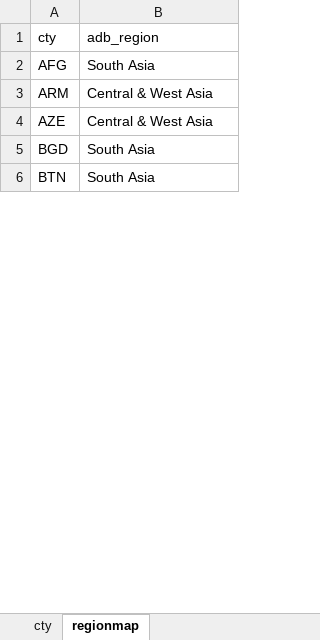
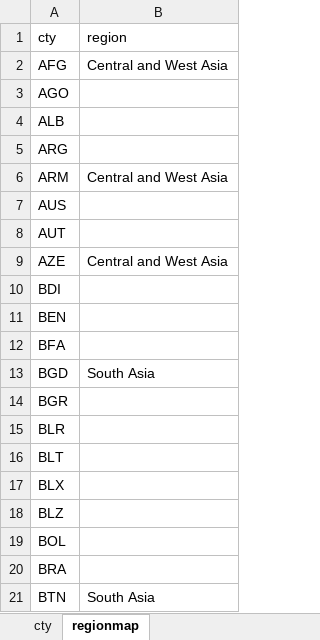
Before and after one commit to IFPRI/EFFORT, an Excel workbook: inst/extdata/adb_regions.xlsx, sheet regionmap, drawn as a sheet; only a part is shown; values as stored, in another font and other column widths than the file's, no borders; addresses are those after the commit; the diff covers the shown part only; the diff names each change by its address in the sheet, - before the commit and + after, or states it on an @@ line.

Commit message:
package update 1.2.1

```diff
--- a/inst/extdata/adb_regions.xlsx (sheet regionmap)
+++ b/inst/extdata/adb_regions.xlsx (sheet regionmap)
-B1: adb_region
+B1: region
-B2 (region): South Asia
+B2 (region): Central and West Asia
+row 3: AGO
+row 4: ALB
+row 5: ARG
-B6 (region): Central & West Asia
+B6 (region): Central and West Asia
+row 7: AUS
+row 8: AUT
-B9 (region): Central & West Asia
+B9 (region): Central and West Asia
+row 10: BDI
+row 11: BEN
+row 12: BFA
+row 14: BGR
+row 15: BLR
+row 16: BLT
+row 17: BLX
+row 18: BLZ
+row 19: BOL
+row 20: BRA
```
Also changed, not shown: 268 added rows, 2 removed rows and 13 edited cells elsewhere in this sheet.
